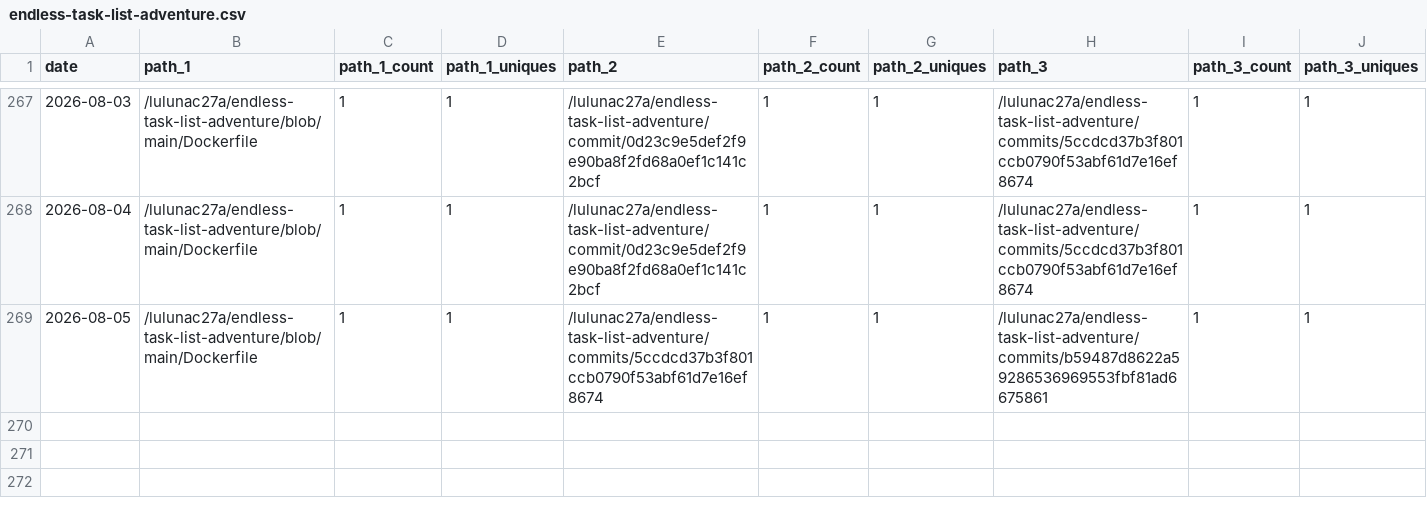
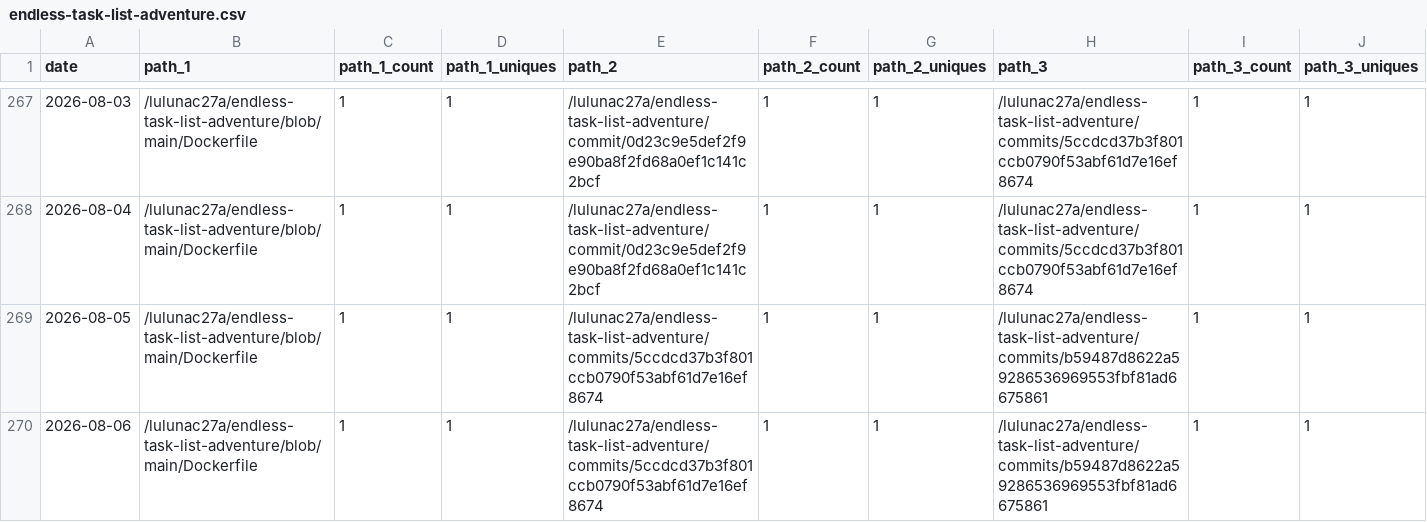
Before and after one commit to lulunac27a/github-repo-traffic-stats, a CSV file: data/github_paths/endless-task-list-adventure.csv, drawn as a sheet; only a part is shown, gaps mark what is left out; rows hold the shown columns only; the diff names each change by its address in the sheet, - before the commit and + after, or states it on an @@ line.

Commit message:
data update

```diff
--- a/data/github_paths/endless-task-list-adventure.csv
+++ b/data/github_paths/endless-task-list-adventure.csv
+row 270: 2026-08-06 | /lulunac27a/endless-task-list-adventure/blob/main/Dockerfile | 1 | 1 | /lulunac27a/endless-task-list-adventure/commits/5ccdcd37b3f801ccb0790f53abf61d7e16ef8674 | 1 | 1 | /lulunac27a/endless-task-list-adventure/commits/b59487d8622a59286536969553fbf81ad6675861 | 1 | 1
```
Also changed, not shown: data/github_paths/gamification-task-list-vue-typescript.csv, data/github_paths/lulunac27a.csv, 53 other files.
